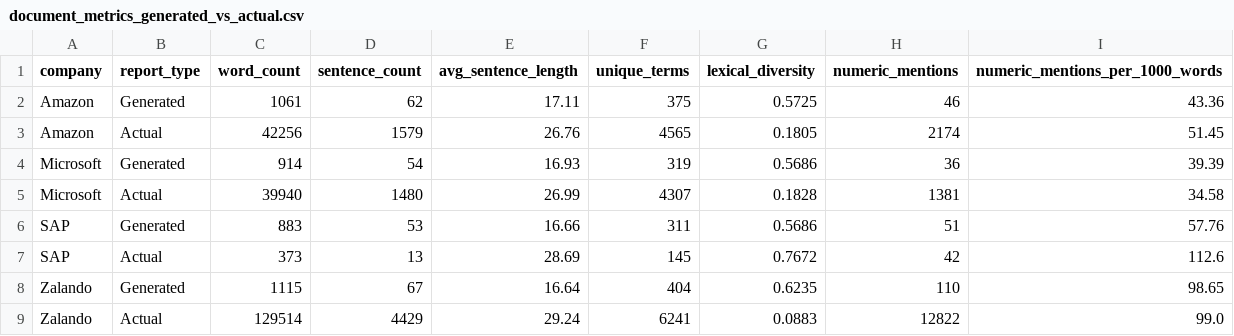
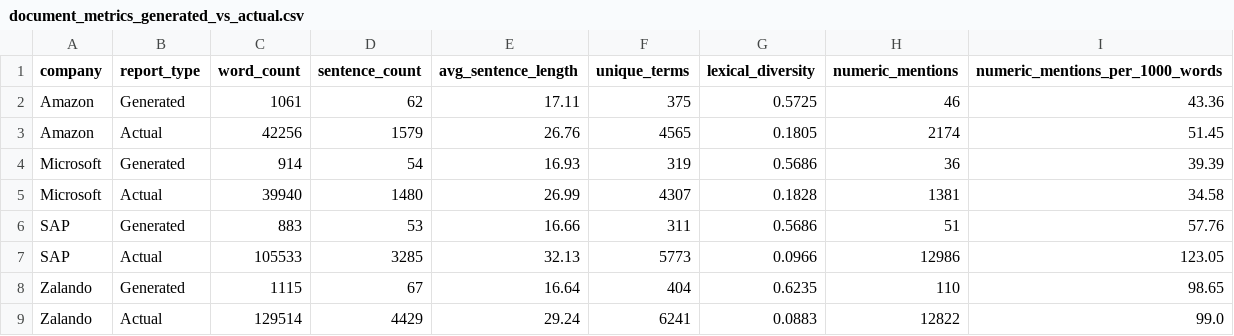
Before and after one commit to jannkrn/ESG-Report, a CSV file: results/Actual vs Generatet/Python Analyse/document_metrics_generated_vs_actual.csv, drawn as a sheet.

```diff
--- a/results/Actual vs Generatet/Python Analyse/document_metrics_generated_vs_actual.csv
+++ b/results/Actual vs Generatet/Python Analyse/document_metrics_generated_vs_actual.csv
@@ -6,3 +6,3 @@ Microsoft,Actual,39940,1480,26.99,4307,0.1828,1381,34.58
 SAP,Generated,883,53,16.66,311,0.5686,51,57.76
-SAP,Actual,373,13,28.69,145,0.7672,42,112.6
+SAP,Actual,105533,3285,32.13,5773,0.0966,12986,123.05
 Zalando,Generated,1115,67,16.64,404,0.6235,110,98.65
```
Also changed, not shown: results/Actual vs Generatet/Python Analyse/actual_prominent_terms.csv, results/Actual vs Generatet/Python Analyse/esg_coverage_generated_vs_actual.csv, 32 other files.
